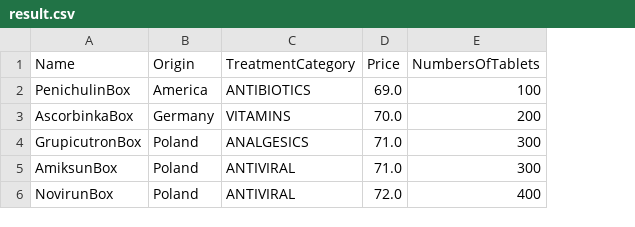
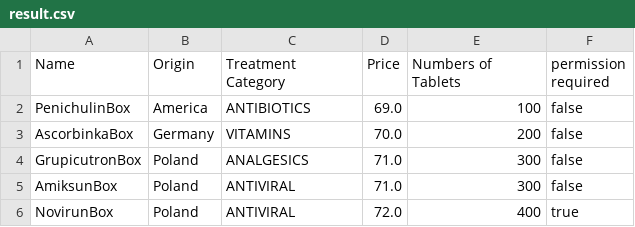
Before and after one commit to FoliushDemian/JavaLabs, a CSV file: result.csv, drawn as a sheet; the diff names each change by its address in the sheet, - before the commit and + after, or states it on an @@ line.

```diff
--- a/result.csv
+++ b/result.csv
+column F (permission required), rows 2-6: false | false | false | false | true
-C1: TreatmentCategory
+C1: Treatment Category
-E1: NumbersOfTablets
+E1: Numbers of Tablets
```
Also changed, not shown: expectedResult.csv, 7 other files.
